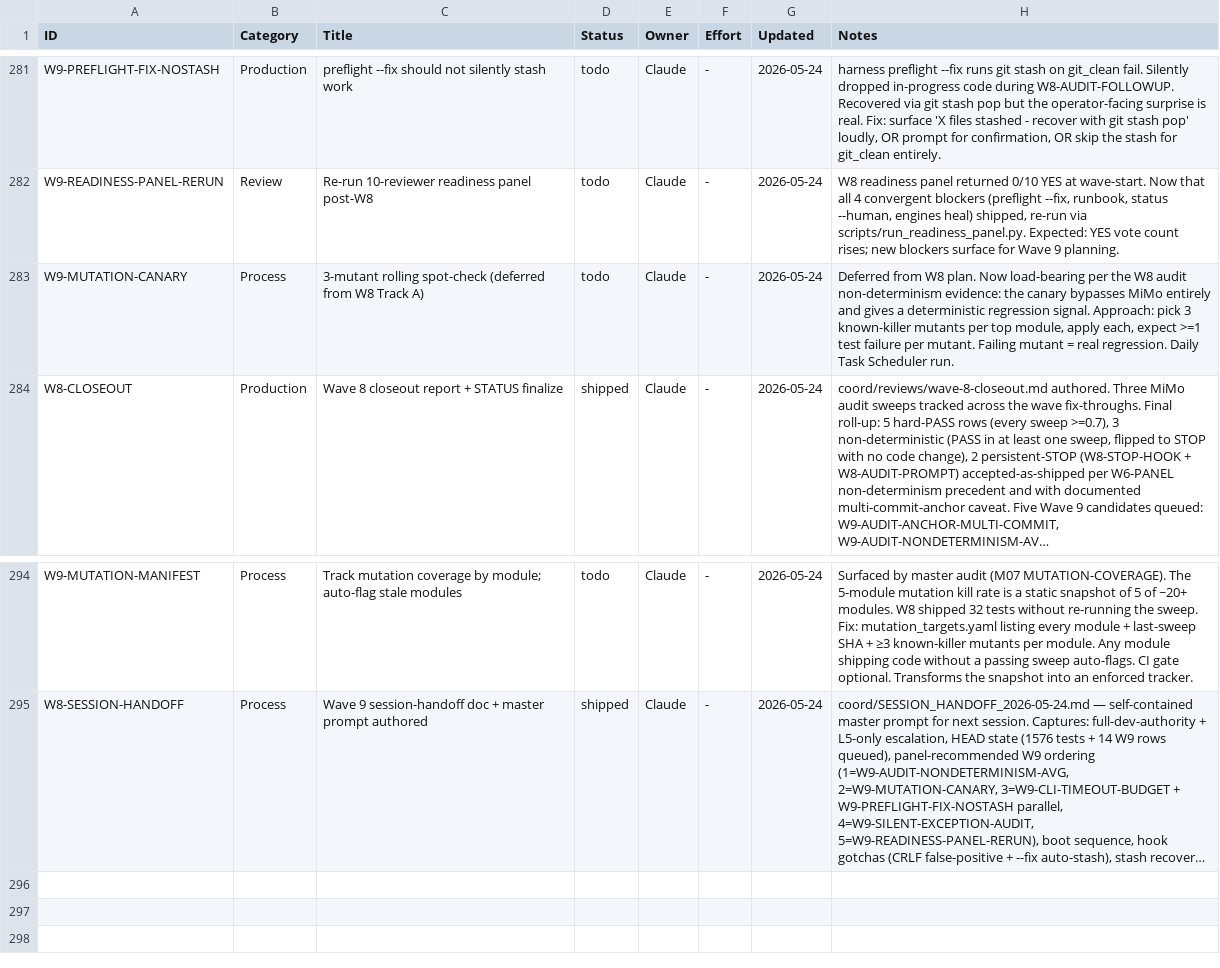
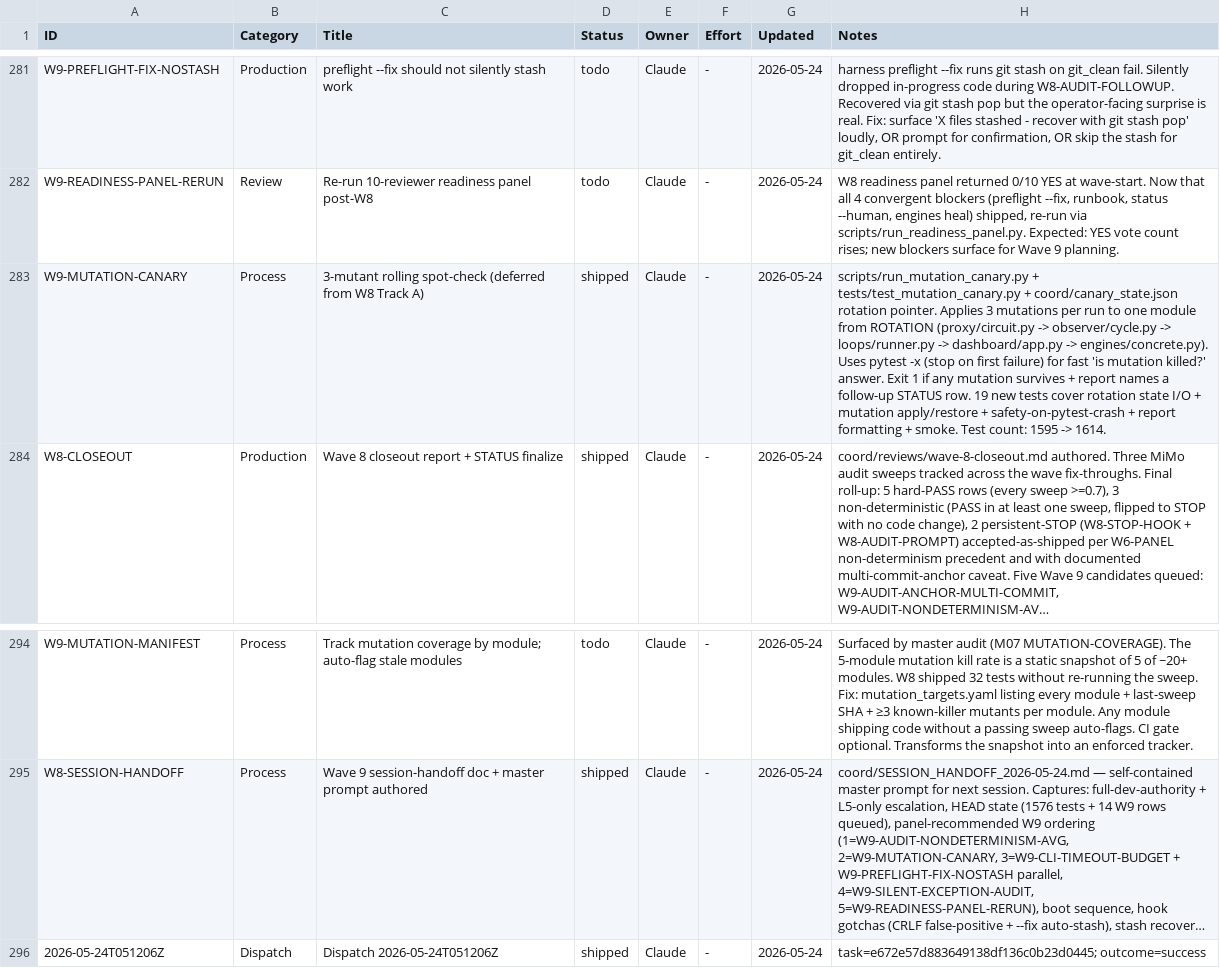
Before and after one commit to xaxiuegg/xaxiu-harness, a CSV file: coord/STATUS.csv, drawn as a sheet; only a part is shown, gaps mark what is left out; long unchanged cells end in …; the diff names each change by its address in the sheet, - before the commit and + after, or states it on an @@ line.

```diff
--- a/coord/STATUS.csv
+++ b/coord/STATUS.csv
-D283 (Status): todo
+D283 (Status): shipped
-H283 (Notes): Deferred from W8 plan. Now load-bearing per the W8 audit non-determinism evidence: the canary bypasses MiMo entirely and gives a deterministic regression signal. Approach: pick 3 known-killer mutants per top module, apply each, expect >=1 test failure per mutant. Failing mutant = real regression. Daily Task Scheduler run.
+H283 (Notes): scripts/run_mutation_canary.py + tests/test_mutation_canary.py + coord/canary_state.json rotation pointer. Applies 3 mutations per run to one module from ROTATION (proxy/circuit.py -> observer/cycle.py -> loops/runner.py -> dashboard/app.py -> engines/concrete.py). Uses pytest -x (stop on first failure) for fast 'is mutation killed?' answer. Exit 1 if any mutation survives + report names a follow-up STATUS row. 19 new tests cover rotation state I/O + mutation apply/restore + safety-on-pytest-crash + report formatting + smoke. Test count: 1595 -> 1614.
+row 296: 2026-05-24T051206Z | Dispatch | Dispatch 2026-05-24T051206Z | shipped | Claude | - | 2026-05-24 | task=e672e57d883649138df136c0b23d0445; outcome=success
```
Also changed, not shown: 4 other files.
